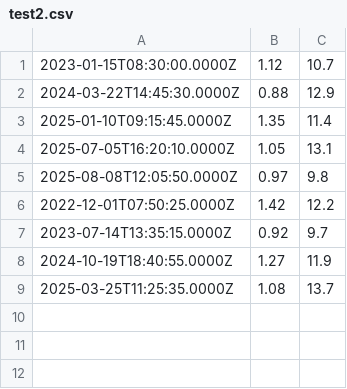
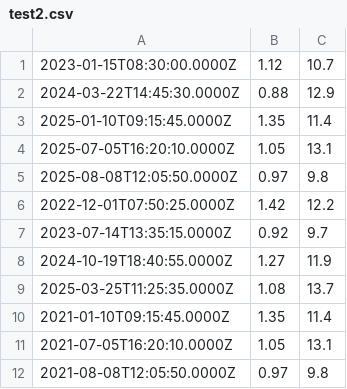
Before and after one commit to topoff0/infotecs-entry-task, a CSV file: TestFiles/test2.csv, drawn as a sheet; the diff names each change by its address in the sheet, - before the commit and + after, or states it on an @@ line.

Commit message:
Implement getting ordered last 10 values

```diff
--- a/TestFiles/test2.csv
+++ b/TestFiles/test2.csv
+row 10: 2021-01-10T09:15:45.0000Z | 1.35 | 11.4
+row 11: 2021-07-05T16:20:10.0000Z | 1.05 | 13.1
+row 12: 2021-08-08T12:05:50.0000Z | 0.97 | 9.8
```
Also changed, not shown: 16 other files.
